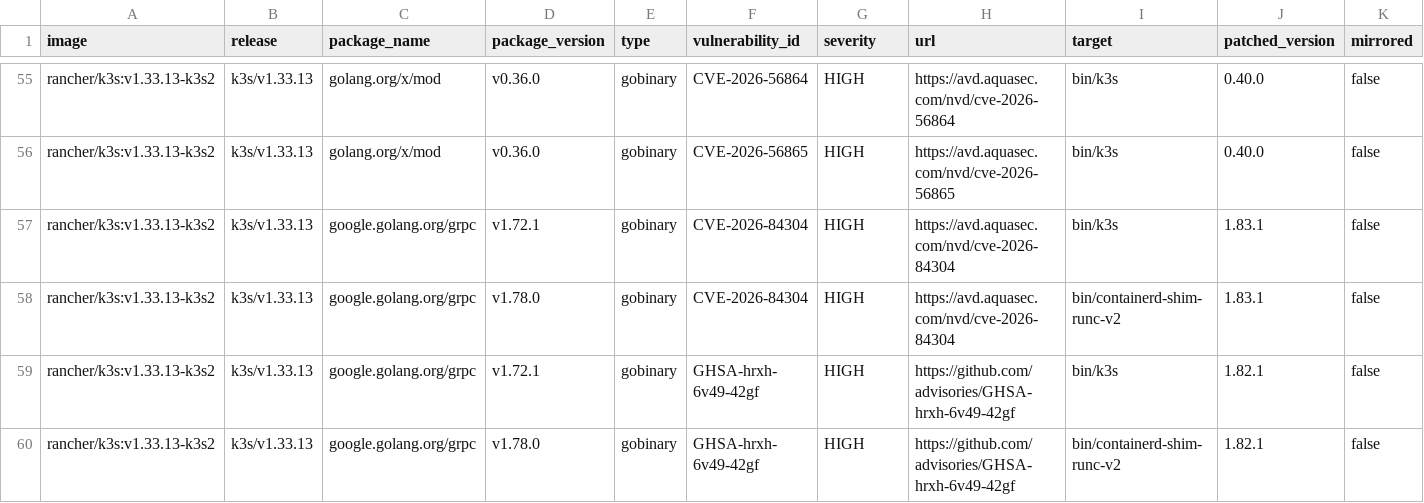
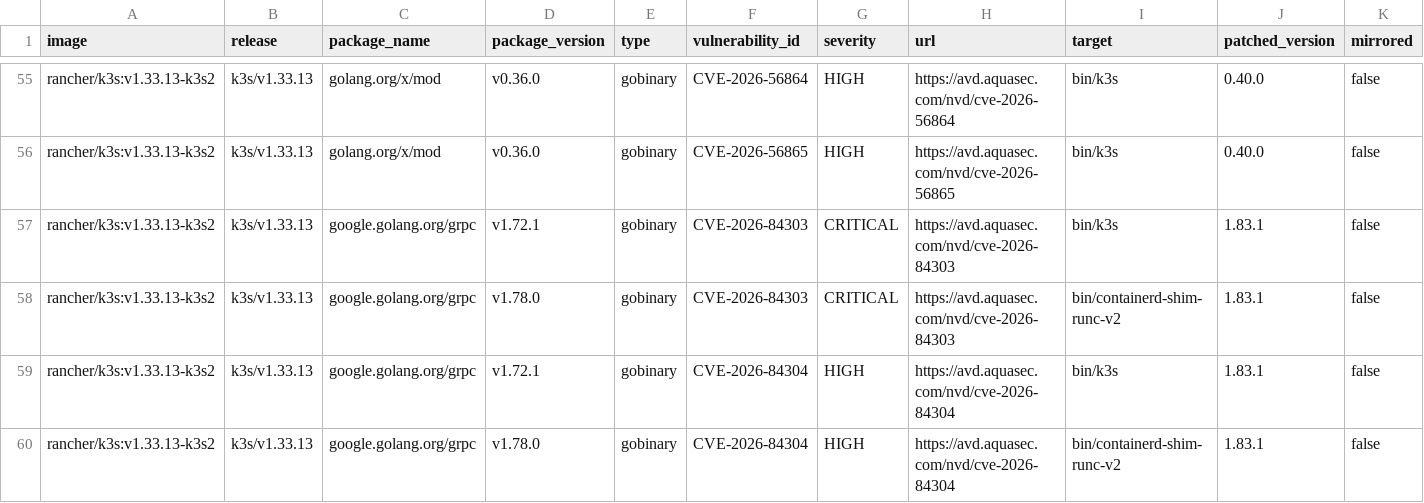
Before and after one commit to k3s-io/scans, a CSV file: docs/csv/report-k3s-v1.33.13-cves.csv, drawn as a sheet; only a part is shown, gaps mark what is left out; the shorter side is filled out with more unchanged rows; rows hold the shown columns only; the diff covers the shown part only; the diff names each change by its address in the sheet, - before the commit and + after, or states it on an @@ line.

```diff
--- a/docs/csv/report-k3s-v1.33.13-cves.csv
+++ b/docs/csv/report-k3s-v1.33.13-cves.csv
+row 57: rancher/k3s:v1.33.13-k3s2 | k3s/v1.33.13 | google.golang.org/grpc | v1.72.1 | gobinary | CVE-2026-84303 | CRITICAL | https://avd.aquasec.com/nvd/cve-2026-84303 | bin/k3s | 1.83.1 | false
+row 58: rancher/k3s:v1.33.13-k3s2 | k3s/v1.33.13 | google.golang.org/grpc | v1.78.0 | gobinary | CVE-2026-84303 | CRITICAL | https://avd.aquasec.com/nvd/cve-2026-84303 | bin/containerd-shim-runc-v2 | 1.83.1 | false
```
Also changed, not shown: 6 added rows elsewhere in this file, docs/csv/report-k3s-v1.34.11-cves.csv, docs/csv/report-k3s-v1.35.8-cves.csv, 10 other files.
